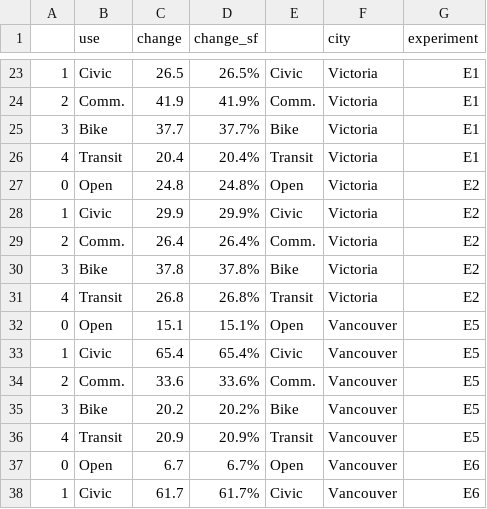
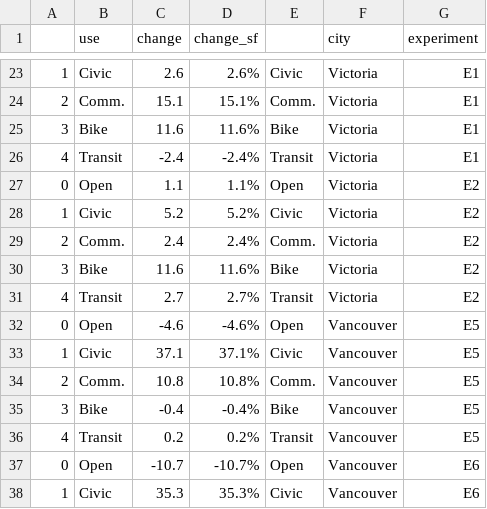
Before and after one commit to nicholasmartino/urban-energy-scenarios, a CSV file: data/csv/proximity_change.csv, drawn as a sheet; only a part is shown, gaps mark what is left out; the diff covers the shown part only.

```diff
--- a/data/csv/proximity_change.csv
+++ b/data/csv/proximity_change.csv
@@ -23,16 +23,16 @@
-1,Civic,26.5,26.5%,Civic,Victoria,E1
-2,Comm.,41.9,41.9%,Comm.,Victoria,E1
-3,Bike,37.7,37.7%,Bike,Victoria,E1
-4,Transit,20.4,20.4%,Transit,Victoria,E1
-0,Open,24.8,24.8%,Open,Victoria,E2
-1,Civic,29.9,29.9%,Civic,Victoria,E2
-2,Comm.,26.4,26.4%,Comm.,Victoria,E2
-3,Bike,37.8,37.8%,Bike,Victoria,E2
-4,Transit,26.8,26.8%,Transit,Victoria,E2
-0,Open,15.1,15.1%,Open,Vancouver,E5
-1,Civic,65.4,65.4%,Civic,Vancouver,E5
-2,Comm.,33.6,33.6%,Comm.,Vancouver,E5
-3,Bike,20.2,20.2%,Bike,Vancouver,E5
-4,Transit,20.9,20.9%,Transit,Vancouver,E5
-0,Open,6.7,6.7%,Open,Vancouver,E6
-1,Civic,61.7,61.7%,Civic,Vancouver,E6
+1,Civic,2.6,2.6%,Civic,Victoria,E1
+2,Comm.,15.1,15.1%,Comm.,Victoria,E1
+3,Bike,11.6,11.6%,Bike,Victoria,E1
+4,Transit,-2.4,-2.4%,Transit,Victoria,E1
+0,Open,1.1,1.1%,Open,Victoria,E2
+1,Civic,5.2,5.2%,Civic,Victoria,E2
+2,Comm.,2.4,2.4%,Comm.,Victoria,E2
+3,Bike,11.6,11.6%,Bike,Victoria,E2
+4,Transit,2.7,2.7%,Transit,Victoria,E2
+0,Open,-4.6,-4.6%,Open,Vancouver,E5
+1,Civic,37.1,37.1%,Civic,Vancouver,E5
+2,Comm.,10.8,10.8%,Comm.,Vancouver,E5
+3,Bike,-0.4,-0.4%,Bike,Vancouver,E5
+4,Transit,0.2,0.2%,Transit,Vancouver,E5
+0,Open,-10.7,-10.7%,Open,Vancouver,E6
+1,Civic,35.3,35.3%,Civic,Vancouver,E6
```
Also changed, not shown: 48 edited cells elsewhere in this file, 2 other files.
